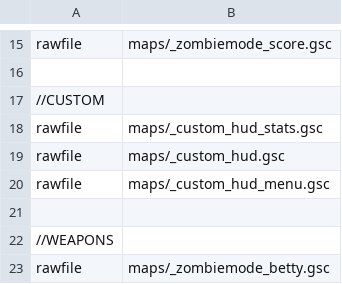
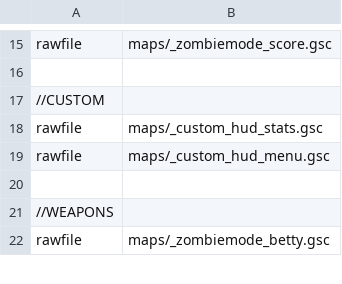
Before and after one commit to Zi0MIX/BO1-Remix, a CSV file: mod.csv, drawn as a sheet; only a part is shown, gaps mark what is left out; the diff names each change by its address in the sheet, - before the commit and + after, or states it on an @@ line.

```diff
--- a/mod.csv
+++ b/mod.csv
-row 19: rawfile | maps/_custom_hud.gsc
```
Also changed, not shown: 55 other files.
